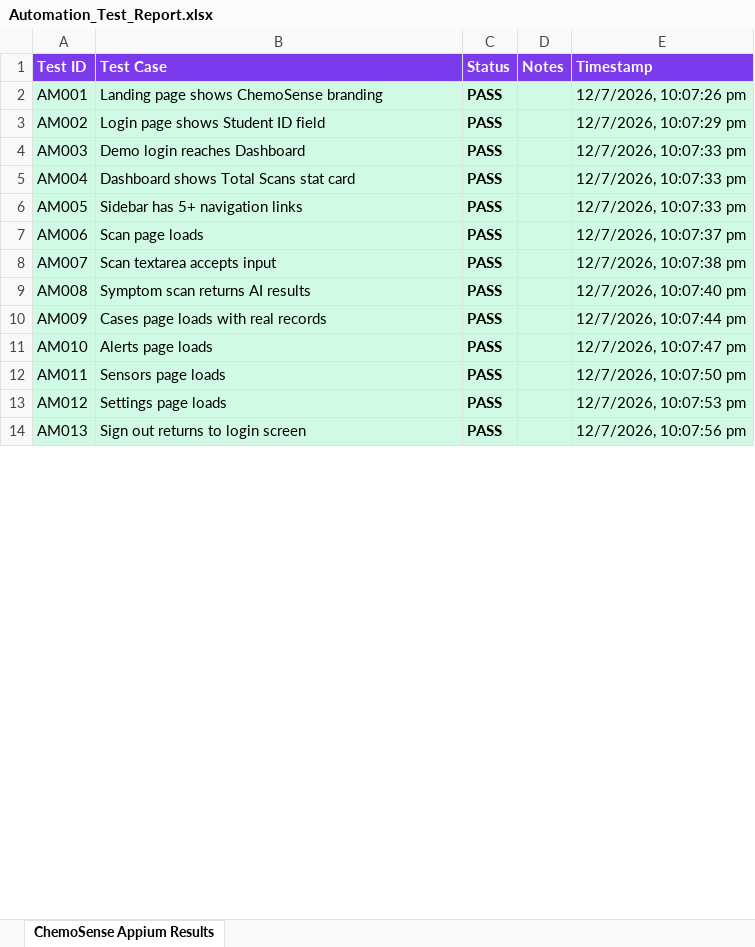
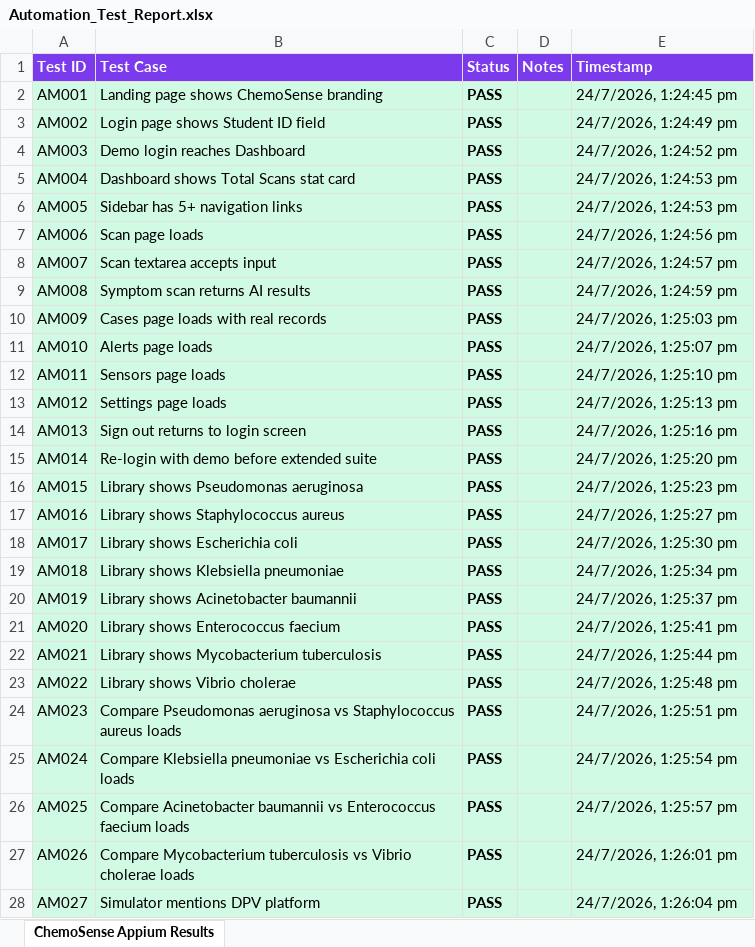
Before and after one commit to ahrenabishekr/bioscan-insight-64, an Excel workbook: Test Results/Excel/Automation_Test_Report.xlsx, sheet ChemoSense Appium Results, drawn as a sheet; only a part is shown; values as stored, in another font and other column widths than the file's, no borders; the diff covers the shown part only; the diff names each change by its address in the sheet, - before the commit and + after, or states it on an @@ line.

```diff
--- a/Test Results/Excel/Automation_Test_Report.xlsx (sheet ChemoSense Appium Results)
+++ b/Test Results/Excel/Automation_Test_Report.xlsx (sheet ChemoSense Appium Results)
-E2 (Timestamp): 12/7/2026, 10:07:26 pm
+E2 (Timestamp): 24/7/2026, 1:24:45 pm
-E3 (Timestamp): 12/7/2026, 10:07:29 pm
+E3 (Timestamp): 24/7/2026, 1:24:49 pm
-E4 (Timestamp): 12/7/2026, 10:07:33 pm
+E4 (Timestamp): 24/7/2026, 1:24:52 pm
-E5:E6 (Timestamp): 12/7/2026, 10:07:33 pm
+E5:E6 (Timestamp): 24/7/2026, 1:24:53 pm
-E7 (Timestamp): 12/7/2026, 10:07:37 pm
+E7 (Timestamp): 24/7/2026, 1:24:56 pm
-E8 (Timestamp): 12/7/2026, 10:07:38 pm
+E8 (Timestamp): 24/7/2026, 1:24:57 pm
-E9 (Timestamp): 12/7/2026, 10:07:40 pm
+E9 (Timestamp): 24/7/2026, 1:24:59 pm
-E10 (Timestamp): 12/7/2026, 10:07:44 pm
+E10 (Timestamp): 24/7/2026, 1:25:03 pm
-E11 (Timestamp): 12/7/2026, 10:07:47 pm
+E11 (Timestamp): 24/7/2026, 1:25:07 pm
-E12 (Timestamp): 12/7/2026, 10:07:50 pm
+E12 (Timestamp): 24/7/2026, 1:25:10 pm
-E13 (Timestamp): 12/7/2026, 10:07:53 pm
+E13 (Timestamp): 24/7/2026, 1:25:13 pm
-E14 (Timestamp): 12/7/2026, 10:07:56 pm
+E14 (Timestamp): 24/7/2026, 1:25:16 pm
+row 15: AM014 | Re-login with demo before extended suite | PASS |  | 24/7/2026, 1:25:20 pm
+row 16: AM015 | Library shows Pseudomonas aeruginosa | PASS |  | 24/7/2026, 1:25:23 pm
+row 17: AM016 | Library shows Staphylococcus aureus | PASS |  | 24/7/2026, 1:25:27 pm
+row 18: AM017 | Library shows Escherichia coli | PASS |  | 24/7/2026, 1:25:30 pm
+row 19: AM018 | Library shows Klebsiella pneumoniae | PASS |  | 24/7/2026, 1:25:34 pm
+row 20: AM019 | Library shows Acinetobacter baumannii | PASS |  | 24/7/2026, 1:25:37 pm
+row 21: AM020 | Library shows Enterococcus faecium | PASS |  | 24/7/2026, 1:25:41 pm
+row 22: AM021 | Library shows Mycobacterium tuberculosis | PASS |  | 24/7/2026, 1:25:44 pm
+row 23: AM022 | Library shows Vibrio cholerae | PASS |  | 24/7/2026, 1:25:48 pm
+row 24: AM023 | Compare Pseudomonas aeruginosa vs Staphylococcus aureus loads | PASS |  | 24/7/2026, 1:25:51 pm
+row 25: AM024 | Compare Klebsiella pneumoniae vs Escherichia coli loads | PASS |  | 24/7/2026, 1:25:54 pm
+row 26: AM025 | Compare Acinetobacter baumannii vs Enterococcus faecium loads | PASS |  | 24/7/2026, 1:25:57 pm
+row 27: AM026 | Compare Mycobacterium tuberculosis vs Vibrio cholerae loads | PASS |  | 24/7/2026, 1:26:01 pm
+row 28: AM027 | Simulator mentions DPV platform | PASS |  | 24/7/2026, 1:26:04 pm
```
Also changed, not shown: 176 added rows and 2 edited cells elsewhere in this sheet, 13 other files.
